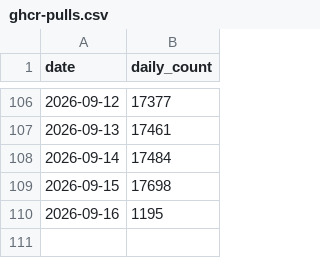
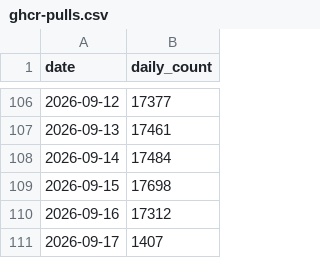
Before and after one commit to abwagner/bambuddy, a CSV file: maziggy/bambuddy/ghcr-pulls.csv, drawn as a sheet; only a part is shown, gaps mark what is left out.

```diff
--- a/maziggy/bambuddy/ghcr-pulls.csv
+++ b/maziggy/bambuddy/ghcr-pulls.csv
@@ -109,2 +109,3 @@ date,daily_count
 2026-09-15,17698
-2026-09-16,1195
+2026-09-16,17312
+2026-09-17,1407
```
Also changed, not shown: 1 other file.
